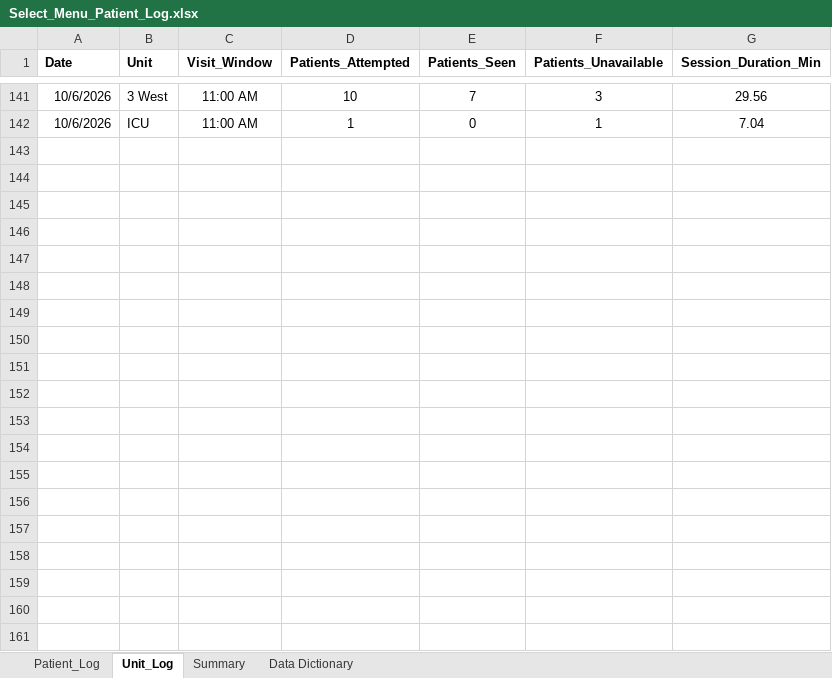
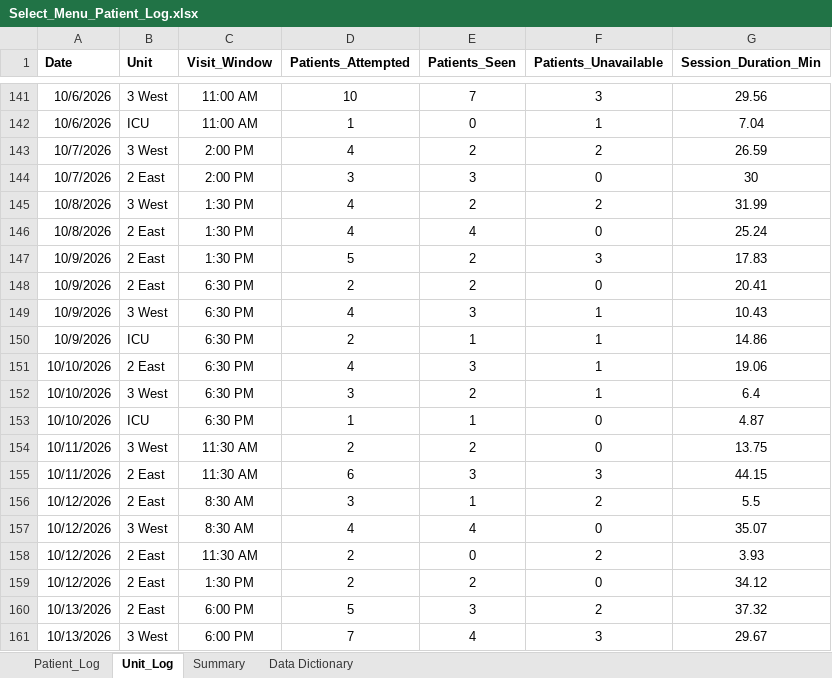
Before and after one commit to crystalsdata/SelectMenuTracker, an Excel workbook: Select_Menu_Patient_Log.xlsx, sheet Unit_Log, drawn as a sheet; only a part is shown, gaps mark what is left out; values as stored, in another font and other column widths than the file's, no borders; the diff covers the shown part only; the diff names each change by its address in the sheet, - before the commit and + after, or states it on an @@ line.

```diff
--- a/Select_Menu_Patient_Log.xlsx (sheet Unit_Log)
+++ b/Select_Menu_Patient_Log.xlsx (sheet Unit_Log)
+row 143: 10/7/2026 | 3 West | 2:00 PM | 4 | 2 | 2 | 26.59
+row 144: 10/7/2026 | 2 East | 2:00 PM | 3 | 3 | 0 | 30
+row 145: 10/8/2026 | 3 West | 1:30 PM | 4 | 2 | 2 | 31.99
+row 146: 10/8/2026 | 2 East | 1:30 PM | 4 | 4 | 0 | 25.24
+row 147: 10/9/2026 | 2 East | 1:30 PM | 5 | 2 | 3 | 17.83
+row 148: 10/9/2026 | 2 East | 6:30 PM | 2 | 2 | 0 | 20.41
+row 149: 10/9/2026 | 3 West | 6:30 PM | 4 | 3 | 1 | 10.43
+row 150: 10/9/2026 | ICU | 6:30 PM | 2 | 1 | 1 | 14.86
+row 151: 10/10/2026 | 2 East | 6:30 PM | 4 | 3 | 1 | 19.06
+row 152: 10/10/2026 | 3 West | 6:30 PM | 3 | 2 | 1 | 6.4
+row 153: 10/10/2026 | ICU | 6:30 PM | 1 | 1 | 0 | 4.87
+row 154: 10/11/2026 | 3 West | 11:30 AM | 2 | 2 | 0 | 13.75
+row 155: 10/11/2026 | 2 East | 11:30 AM | 6 | 3 | 3 | 44.15
+row 156: 10/12/2026 | 2 East | 8:30 AM | 3 | 1 | 2 | 5.5
+row 157: 10/12/2026 | 3 West | 8:30 AM | 4 | 4 | 0 | 35.07
+row 158: 10/12/2026 | 2 East | 11:30 AM | 2 | 0 | 2 | 3.93
+row 159: 10/12/2026 | 2 East | 1:30 PM | 2 | 2 | 0 | 34.12
+row 160: 10/13/2026 | 2 East | 6:00 PM | 5 | 3 | 2 | 37.32
+row 161: 10/13/2026 | 3 West | 6:00 PM | 7 | 4 | 3 | 29.67
```
Also changed, not shown: 20 added rows elsewhere in this sheet, sheet Patient_Log, sheet Summary, 1 other file.
